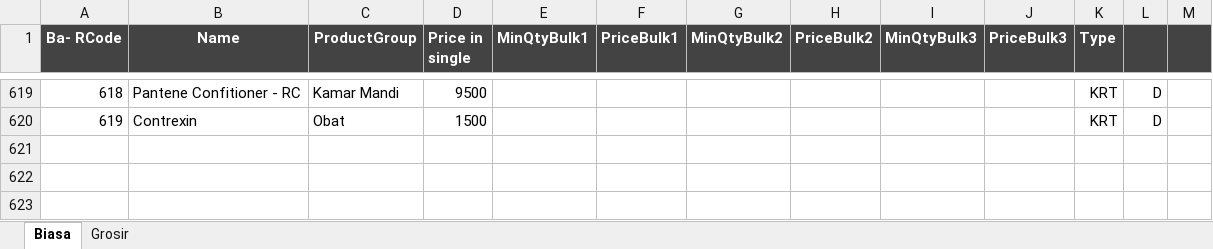
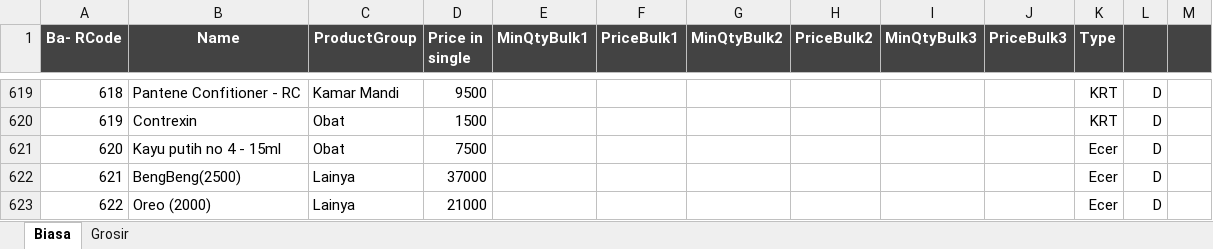
Before and after one commit to rudiath95/toko-yakin, an Excel workbook: TokoYakin.xlsx, sheet Biasa, drawn as a sheet; only a part is shown, gaps mark what is left out; values as stored, in another font and other column widths than the file's, no borders; charts and pictures and conditional formats not drawn; the diff names each change by its address in the sheet, - before the commit and + after, or states it on an @@ line.

Commit message:
update spreadsheet data

```diff
--- a/TokoYakin.xlsx (sheet Biasa)
+++ b/TokoYakin.xlsx (sheet Biasa)
+row 621: 620 | Kayu putih no 4 - 15ml | Obat | 7500 |  |  |  |  |  |  | Ecer | D
+row 622: 621 | BengBeng(2500) | Lainya | 37000 |  |  |  |  |  |  | Ecer | D
+row 623: 622 | Oreo (2000) | Lainya | 21000 |  |  |  |  |  |  | Ecer | D
```
Also changed, not shown: sheet Grosir.
